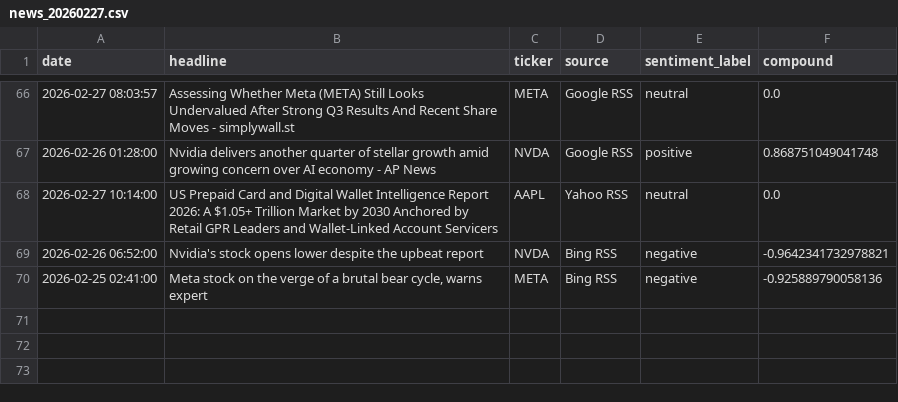
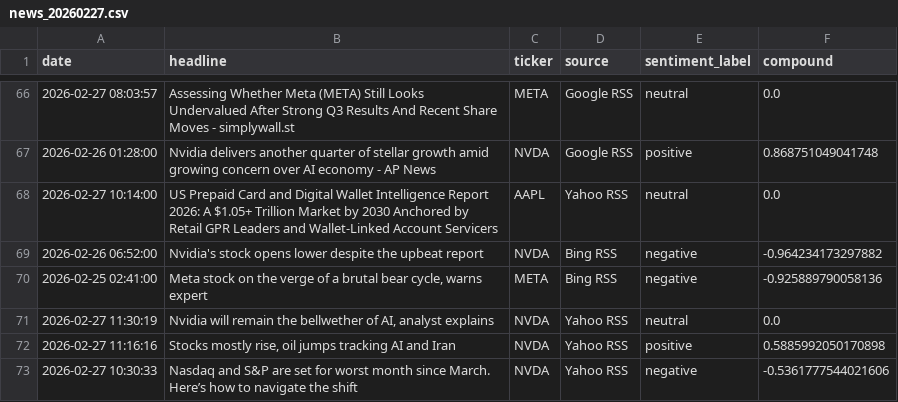
Before and after one commit to Kasuba-phani/stock-sentiment-tracker, a CSV file: data/raw_news/news_20260227.csv, drawn as a sheet; only a part is shown, gaps mark what is left out.

```diff
--- a/data/raw_news/news_20260227.csv
+++ b/data/raw_news/news_20260227.csv
@@ -68,3 +68,6 @@ date,headline,ticker,source,sentiment_label,compound
 2026-02-27 10:14:00,US Prepaid Card and Digital Wallet  Intelligence Report 2026: A $1.05+ Trillion Market by 2030 Anchored by Retail GPR Leaders and Wallet-Linked Account Servicers,AAPL,Yahoo RSS,neutral,0.0
-2026-02-26 06:52:00,Nvidia's stock opens lower despite the upbeat report,NVDA,Bing RSS,negative,-0.9642341732978821
+2026-02-26 06:52:00,Nvidia's stock opens lower despite the upbeat report,NVDA,Bing RSS,negative,-0.964234173297882
 2026-02-25 02:41:00,"Meta stock on the verge of a brutal bear cycle, warns expert",META,Bing RSS,negative,-0.925889790058136
+2026-02-27 11:30:19,"Nvidia will remain the bellwether of AI, analyst explains",NVDA,Yahoo RSS,neutral,0.0
+2026-02-27 11:16:16,"Stocks mostly rise, oil jumps tracking AI and Iran",NVDA,Yahoo RSS,positive,0.5885992050170898
+2026-02-27 10:30:33,Nasdaq and S&P are set for worst month since March. Here’s how to navigate the shift,NVDA,Yahoo RSS,negative,-0.5361777544021606
```
